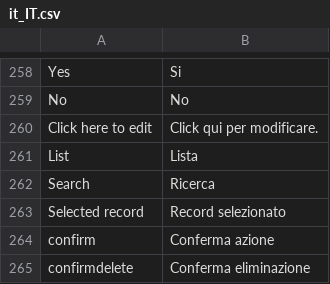
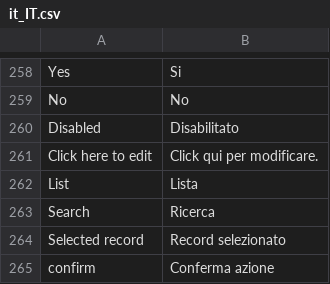
Before and after one commit to shinesoftware/shineisp, a CSV file: public/languages/it_IT.csv, drawn as a sheet; only a part is shown, gaps mark what is left out; the shorter side is filled out with more unchanged rows; the diff names each change by its address in the sheet, - before the commit and + after, or states it on an @@ line.

Commit message:
Translation fixes

```diff
--- a/public/languages/it_IT.csv
+++ b/public/languages/it_IT.csv
+row 260: Disabled | Disabilitato
```
